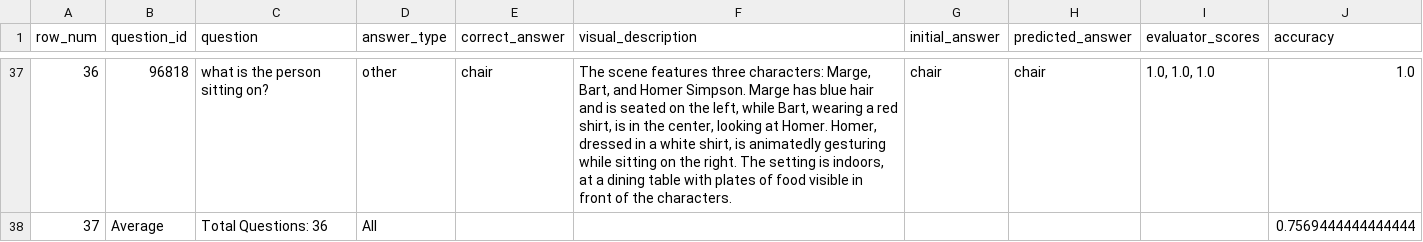
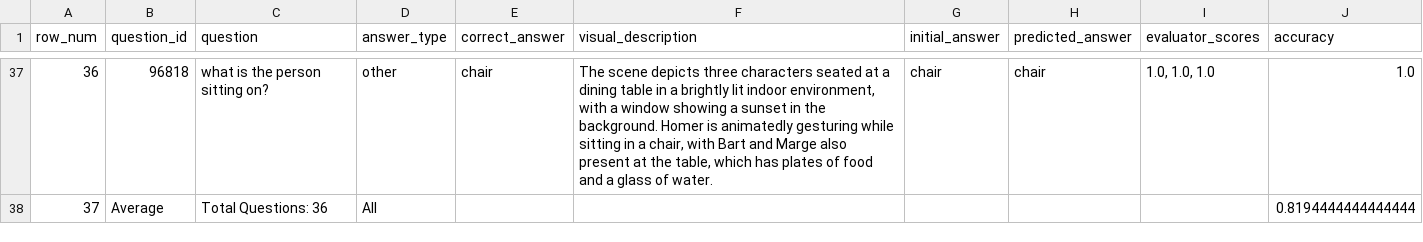
Before and after one commit to tongwu17/Multi_Agent_Cartoon, a CSV file: results/ablation/simpsons_ablation_visual_language_critic_gpt_4o_mini.csv, drawn as a sheet; only a part is shown, gaps mark what is left out; the diff covers the shown part only.

```diff
--- a/results/ablation/simpsons_ablation_visual_language_critic_gpt_4o_mini.csv
+++ b/results/ablation/simpsons_ablation_visual_language_critic_gpt_4o_mini.csv
@@ -37,2 +37,2 @@ row_num,question_id,question,answer_type,correct_answer,visual_description,initi
-36,96818,what is the person sitting on?,other,chair,"The scene features three characters: Marge, Bart, and Homer Simpson. Marge has blue hair and is seated on the left, while Bart, wearing a red shirt, is in the center, looking at Homer. Homer, dressed in a white shirt, is animatedly gesturing while sitting on the right. The setting is indoors, at a dining table with plates of food visible in front of the characters.",chair,chair,"1.0, 1.0, 1.0",1.0
-37,Average,Total Questions: 36,All,,,,,,0.7569444444444444
+36,96818,what is the person sitting on?,other,chair,"The scene depicts three characters seated at a dining table in a brightly lit indoor environment, with a window showing a sunset in the background. Homer is animatedly gesturing while sitting in a chair, with Bart and Marge also present at the table, which has plates of food and a glass of water.",chair,chair,"1.0, 1.0, 1.0",1.0
+37,Average,Total Questions: 36,All,,,,,,0.8194444444444444
```
Also changed, not shown: 64 edited cells elsewhere in this file, results/ablation/simpsons_ablation_language_critic_gpt_4o_mini.csv, results/ablation/simpsons_ablation_language_gpt_4o_mini.csv, 4 other files.
